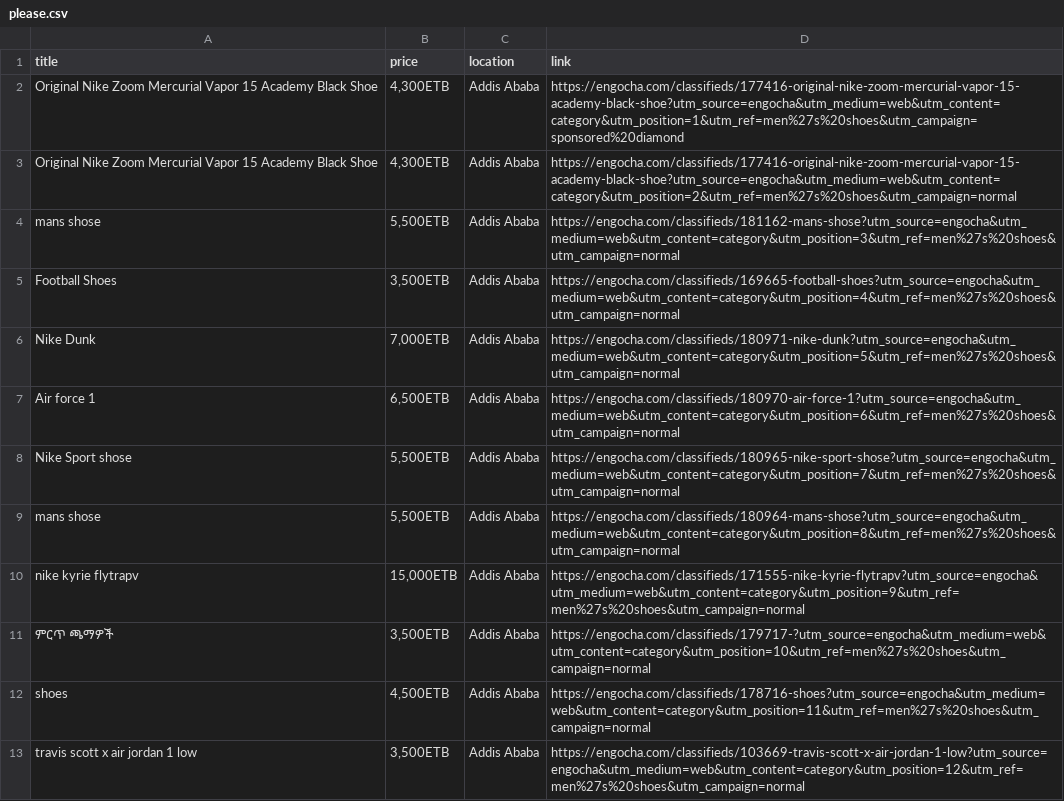
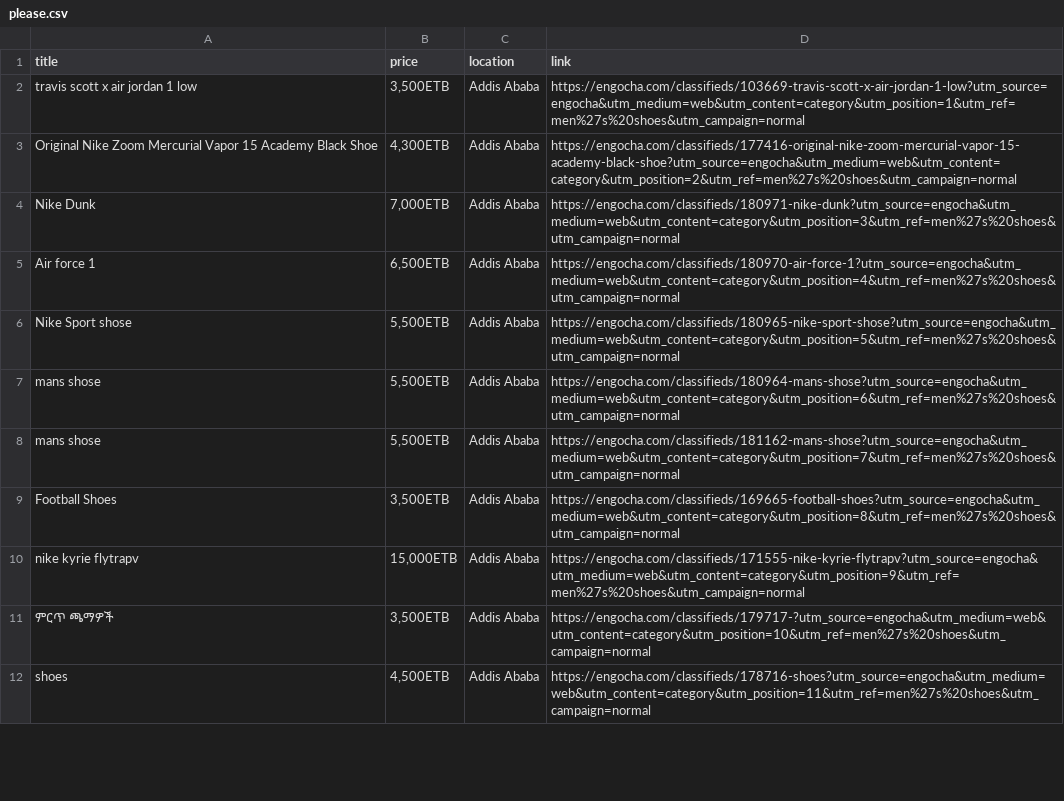
Before and after one commit to rexxgit/web-scraping, a CSV file: web-scraping/ecommerce/please.csv, drawn as a sheet; only a part is shown; the diff covers the shown part only.

```diff
--- a/web-scraping/ecommerce/please.csv
+++ b/web-scraping/ecommerce/please.csv
@@ -1,10 +1,10 @@
 title,price,location,link
-Original Nike Zoom Mercurial Vapor 15 Academy Black Shoe,"4,300ETB",Addis Ababa,https://engocha.com/classifieds/177416-original-nike-zoom-mercurial-vapor-15-academy-black-shoe?utm_source=engocha&utm_medium=web&utm_content=category&utm_position=1&utm_ref=men%27s%20shoes&utm_campaign=sponsored%20diamond
+travis scott x air jordan 1 low,"3,500ETB",Addis Ababa,https://engocha.com/classifieds/103669-travis-scott-x-air-jordan-1-low?utm_source=engocha&utm_medium=web&utm_content=category&utm_position=1&utm_ref=men%27s%20shoes&utm_campaign=normal
 Original Nike Zoom Mercurial Vapor 15 Academy Black Shoe,"4,300ETB",Addis Ababa,https://engocha.com/classifieds/177416-original-nike-zoom-mercurial-vapor-15-academy-black-shoe?utm_source=engocha&utm_medium=web&utm_content=category&utm_position=2&utm_ref=men%27s%20shoes&utm_campaign=normal
-mans shose,"5,500ETB",Addis Ababa,https://engocha.com/classifieds/181162-mans-shose?utm_source=engocha&utm_medium=web&utm_content=category&utm_position=3&utm_ref=men%27s%20shoes&utm_campaign=normal
-Football Shoes,"3,500ETB",Addis Ababa,https://engocha.com/classifieds/169665-football-shoes?utm_source=engocha&utm_medium=web&utm_content=category&utm_position=4&utm_ref=men%27s%20shoes&utm_campaign=normal
-Nike Dunk,"7,000ETB",Addis Ababa,https://engocha.com/classifieds/180971-nike-dunk?utm_source=engocha&utm_medium=web&utm_content=category&utm_position=5&utm_ref=men%27s%20shoes&utm_campaign=normal
-Air force 1,"6,500ETB",Addis Ababa,https://engocha.com/classifieds/180970-air-force-1?utm_source=engocha&utm_medium=web&utm_content=category&utm_position=6&utm_ref=men%27s%20shoes&utm_campaign=normal
-Nike Sport shose,"5,500ETB",Addis Ababa,https://engocha.com/classifieds/180965-nike-sport-shose?utm_source=engocha&utm_medium=web&utm_content=category&utm_position=7&utm_ref=men%27s%20shoes&utm_campaign=normal
-mans shose,"5,500ETB",Addis Ababa,https://engocha.com/classifieds/180964-mans-shose?utm_source=engocha&utm_medium=web&utm_content=category&utm_position=8&utm_ref=men%27s%20shoes&utm_campaign=normal
+Nike Dunk,"7,000ETB",Addis Ababa,https://engocha.com/classifieds/180971-nike-dunk?utm_source=engocha&utm_medium=web&utm_content=category&utm_position=3&utm_ref=men%27s%20shoes&utm_campaign=normal
+Air force 1,"6,500ETB",Addis Ababa,https://engocha.com/classifieds/180970-air-force-1?utm_source=engocha&utm_medium=web&utm_content=category&utm_position=4&utm_ref=men%27s%20shoes&utm_campaign=normal
+Nike Sport shose,"5,500ETB",Addis Ababa,https://engocha.com/classifieds/180965-nike-sport-shose?utm_source=engocha&utm_medium=web&utm_content=category&utm_position=5&utm_ref=men%27s%20shoes&utm_campaign=normal
+mans shose,"5,500ETB",Addis Ababa,https://engocha.com/classifieds/180964-mans-shose?utm_source=engocha&utm_medium=web&utm_content=category&utm_position=6&utm_ref=men%27s%20shoes&utm_campaign=normal
+mans shose,"5,500ETB",Addis Ababa,https://engocha.com/classifieds/181162-mans-shose?utm_source=engocha&utm_medium=web&utm_content=category&utm_position=7&utm_ref=men%27s%20shoes&utm_campaign=normal
+Football Shoes,"3,500ETB",Addis Ababa,https://engocha.com/classifieds/169665-football-shoes?utm_source=engocha&utm_medium=web&utm_content=category&utm_position=8&utm_ref=men%27s%20shoes&utm_campaign=normal
 nike kyrie flytrapv,"15,000ETB",Addis Ababa,https://engocha.com/classifieds/171555-nike-kyrie-flytrapv?utm_source=engocha&utm_medium=web&utm_content=category&utm_position=9&utm_ref=men%27s%20shoes&utm_campaign=normal
@@ -12,2 +12 @@ nike kyrie flytrapv,"15,000ETB",Addis Ababa,https://engocha.com/classifieds/1715
 shoes,"4,500ETB",Addis Ababa,https://engocha.com/classifieds/178716-shoes?utm_source=engocha&utm_medium=web&utm_content=category&utm_position=11&utm_ref=men%27s%20shoes&utm_campaign=normal
-travis scott x air jordan 1 low,"3,500ETB",Addis Ababa,https://engocha.com/classifieds/103669-travis-scott-x-air-jordan-1-low?utm_source=engocha&utm_medium=web&utm_content=category&utm_position=12&utm_ref=men%27s%20shoes&utm_campaign=normal
```
Also changed, not shown: 8 added rows and 5 edited cells elsewhere in this file.
